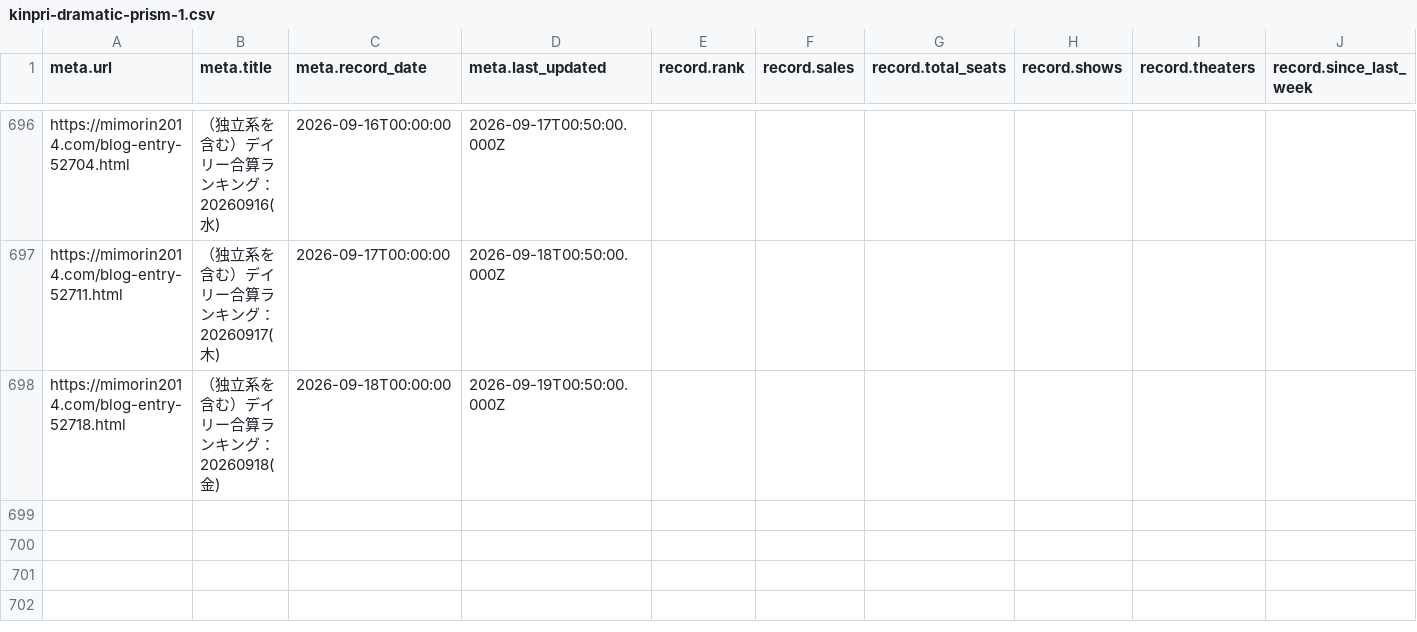
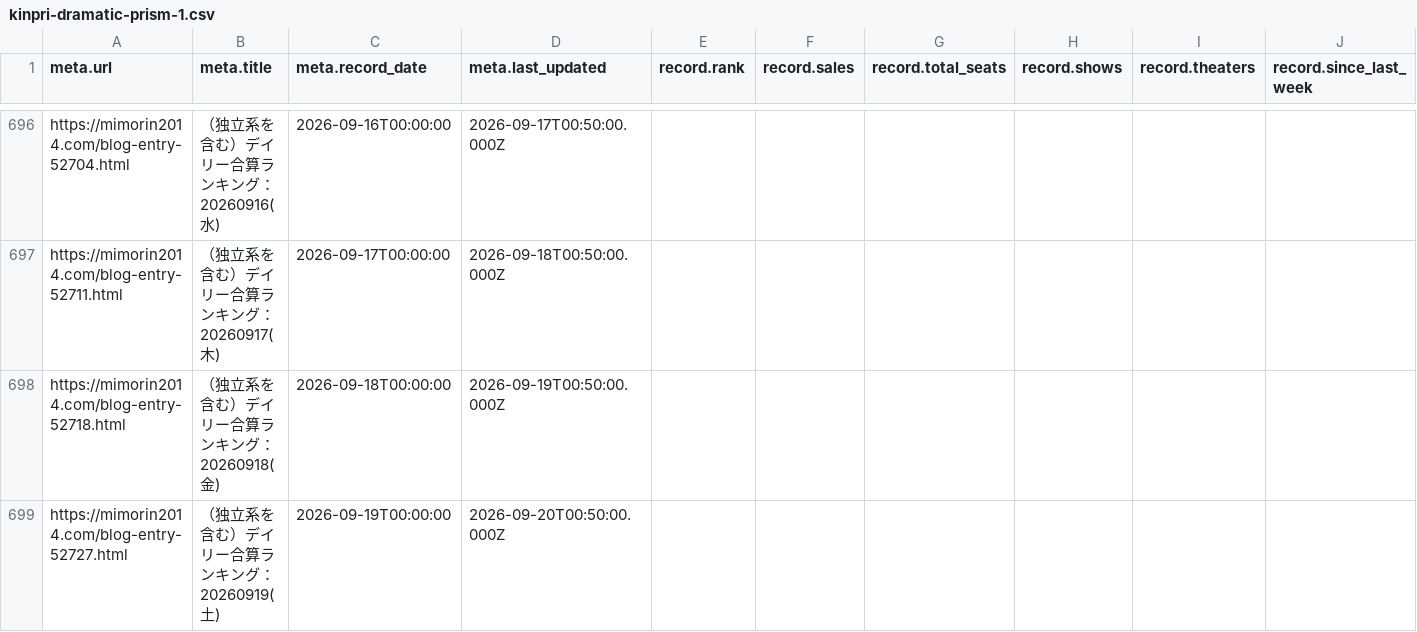
Before and after one commit to sakuramochi0/kinpri-and-pretty-series-box-office-watcher, a CSV file: data/converted/kinpri-dramatic-prism-1.csv, drawn as a sheet; only a part is shown, gaps mark what is left out; rows hold the shown columns only; the diff names each change by its address in the sheet, - before the commit and + after, or states it on an @@ line.

```diff
--- a/data/converted/kinpri-dramatic-prism-1.csv
+++ b/data/converted/kinpri-dramatic-prism-1.csv
+row 699: https://mimorin2014.com/blog-entry-52727.html | （独立系を含む）デイリー合算ランキング：20260919(土) | 2026-09-19T00:00:00 | 2026-09-20T00:50:00.000Z
```
Also changed, not shown: 3 other files.
